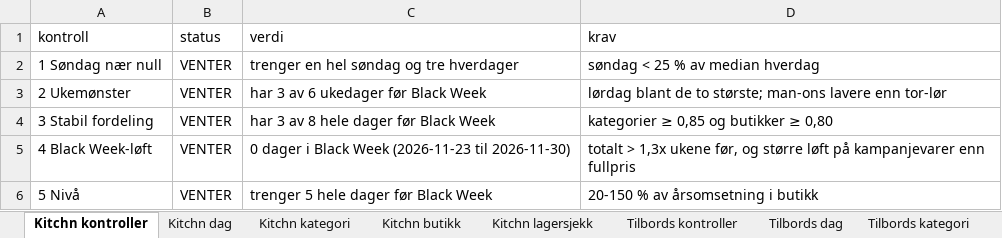
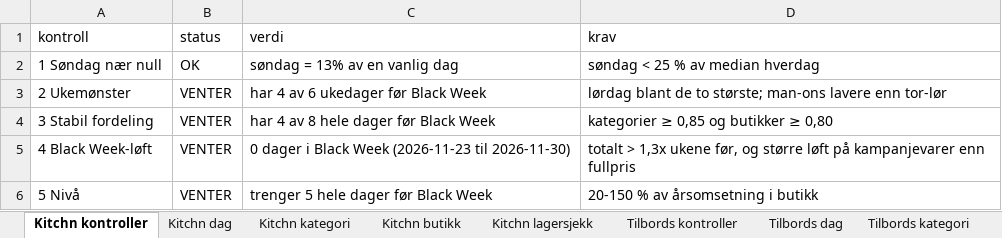
Before and after one commit to hakonbfuglu-hub/kitchn-tilbords-nowcast, an Excel workbook: rapport/salgsanslag/salgsanslag.xlsx, sheet Kitchn kontroller, drawn as a sheet; values as stored, in another font and other column widths than the file's, no borders; the diff names each change by its address in the sheet, - before the commit and + after, or states it on an @@ line.

```diff
--- a/rapport/salgsanslag/salgsanslag.xlsx (sheet Kitchn kontroller)
+++ b/rapport/salgsanslag/salgsanslag.xlsx (sheet Kitchn kontroller)
-B2 (status): VENTER
+B2 (status): OK
-C2 (verdi): trenger en hel søndag og tre hverdager
+C2 (verdi): søndag = 13% av en vanlig dag
-C3 (verdi): har 3 av 6 ukedager før Black Week
+C3 (verdi): har 4 av 6 ukedager før Black Week
-C4 (verdi): har 3 av 8 hele dager før Black Week
+C4 (verdi): har 4 av 8 hele dager før Black Week
```
Also changed, not shown: sheet Tilbords lagersjekk, sheet Kitchn lagersjekk, sheet Tilbords dag, sheet Kitchn dag, sheet Tilbords kontroller, sheet Tilbords kategori, 3 more sheets, 30 other files.
